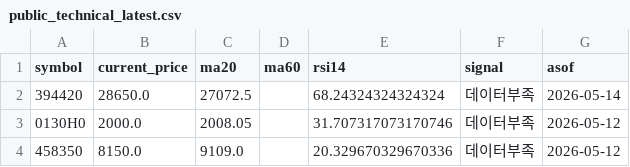
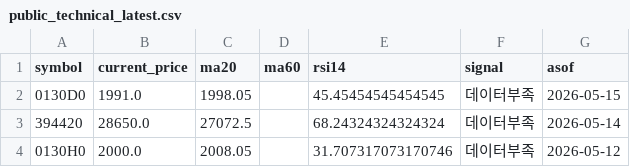
Before and after one commit to poet1004/offering_reminder, a CSV file: ipo_git/data/cache/public_technical_latest.csv, drawn as a sheet; only a part is shown; the shorter side is filled out with more unchanged rows; the diff names each change by its address in the sheet, - before the commit and + after, or states it on an @@ line.

```diff
--- a/ipo_git/data/cache/public_technical_latest.csv
+++ b/ipo_git/data/cache/public_technical_latest.csv
+row 2: 0130D0 | 1991.0 | 1998.05 |  | 45.45454545454545 | 데이터부족 | 2026-05-15
```
Also changed, not shown: ipo_git/data/cache/ir_38_live.csv, ipo_git/data/cache/kind_corp_download_live.csv, 33 other files.
